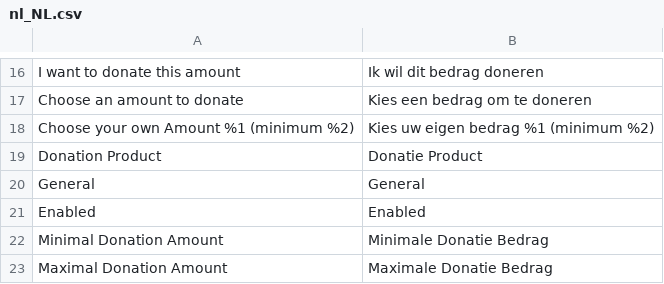
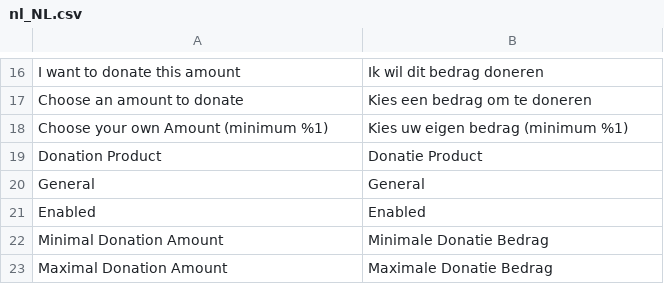
Before and after one commit to experius/Magento-2-Module-Experius-DonationProduct, a CSV file: i18n/nl_NL.csv, drawn as a sheet; only a part is shown, gaps mark what is left out; the diff names each change by its address in the sheet, - before the commit and + after, or states it on an @@ line.

```diff
--- a/i18n/nl_NL.csv
+++ b/i18n/nl_NL.csv
-A18: Choose your own Amount %1 (minimum %2)
+A18: Choose your own Amount (minimum %1)
-B18: Kies uw eigen bedrag %1 (minimum %2)
+B18: Kies uw eigen bedrag (minimum %1)
```
Also changed, not shown: i18n/en_US.csv, 4 other files.
